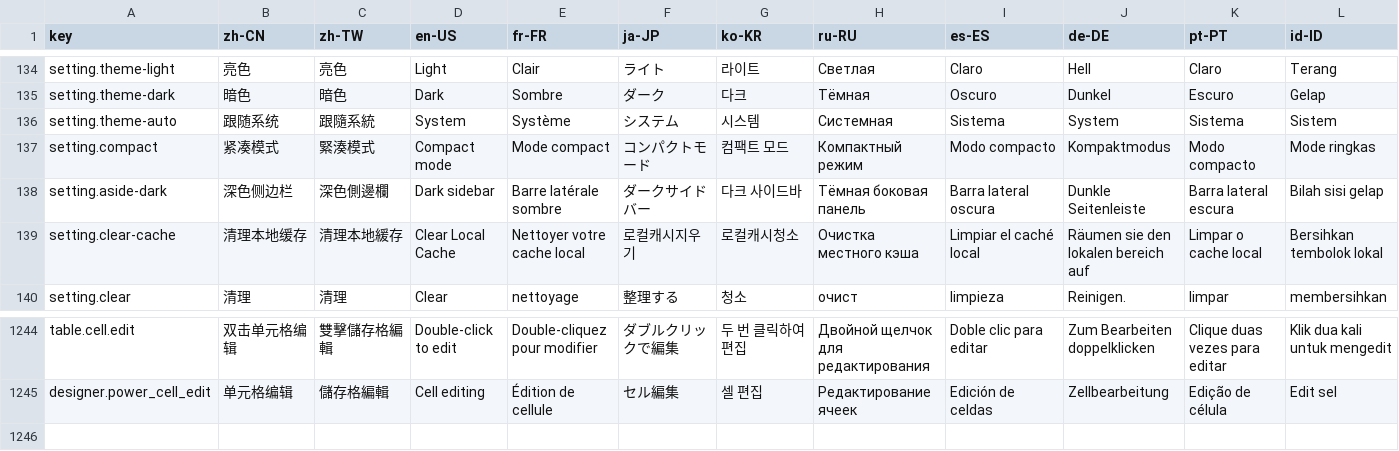
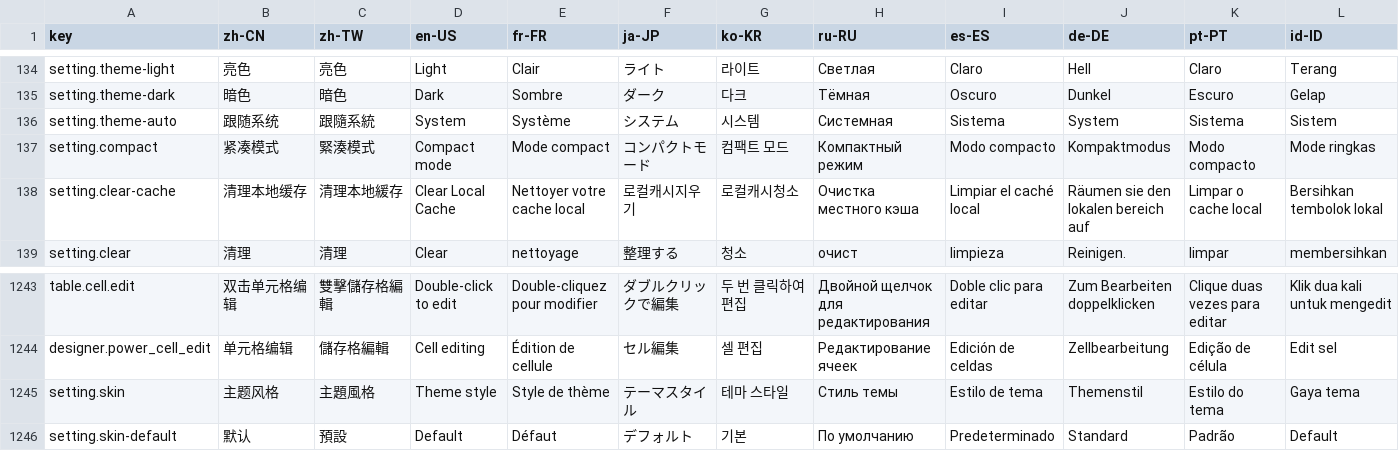
Before and after one commit to erupts/erupt-web, a CSV file: src/erupt.i18n.csv, drawn as a sheet; only a part is shown, gaps mark what is left out; removed rows and columns are numbered as before the commit, all else as after; rows hold the shown columns only; the diff names each change by its address in the sheet, - before the commit and + after, or states it on an @@ line.

```diff
--- a/src/erupt.i18n.csv
+++ b/src/erupt.i18n.csv
-row 138: setting.aside-dark | 深色侧边栏 | 深色側邊欄 | Dark sidebar | Barre latérale sombre | ダークサイドバー | 다크 사이드바 | Тёмная боковая панель | Barra lateral oscura | Dunkle Seitenleiste | Barra lateral escura | Bilah sisi gelap
+row 1245: setting.skin | 主题风格 | 主題風格 | Theme style | Style de thème | テーマスタイル | 테마 스타일 | Стиль темы | Estilo de tema | Themenstil | Estilo do tema | Gaya tema
+row 1246: setting.skin-default | 默认 | 預設 | Default | Défaut | デフォルト | 기본 | По умолчанию | Predeterminado | Standard | Padrão | Default
```
Also changed, not shown: 8 other files.
